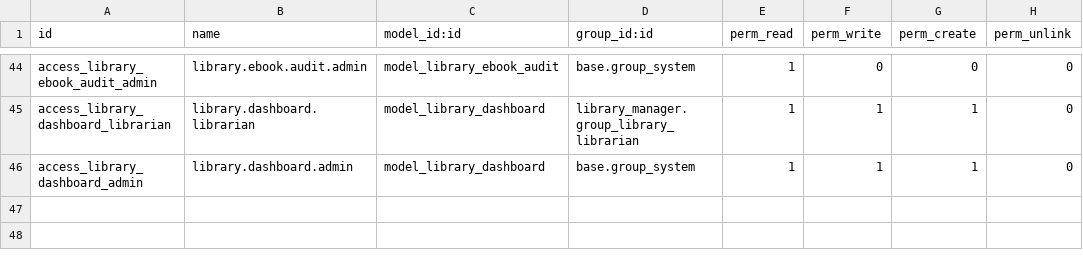
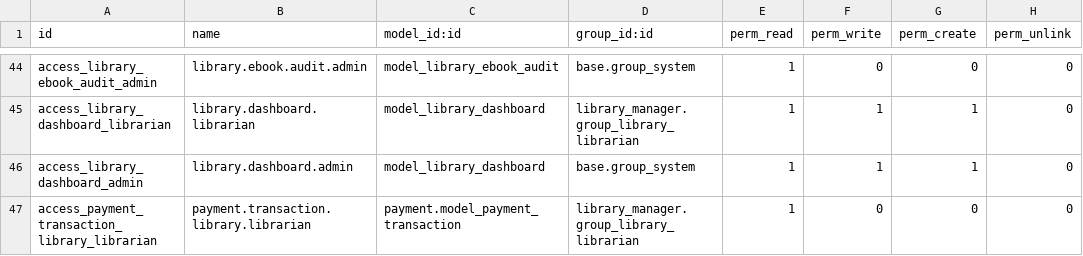
Before and after one commit to mdouglasolivier-design/library_manager, a CSV file: security/ir.model.access.csv, drawn as a sheet; only a part is shown, gaps mark what is left out; the diff names each change by its address in the sheet, - before the commit and + after, or states it on an @@ line.

```diff
--- a/security/ir.model.access.csv
+++ b/security/ir.model.access.csv
+row 47: access_payment_transaction_library_librarian | payment.transaction.library.librarian | payment.model_payment_transaction | library_manager.group_library_librarian | 1 | 0 | 0 | 0
```
Also changed, not shown: 23 other files.
